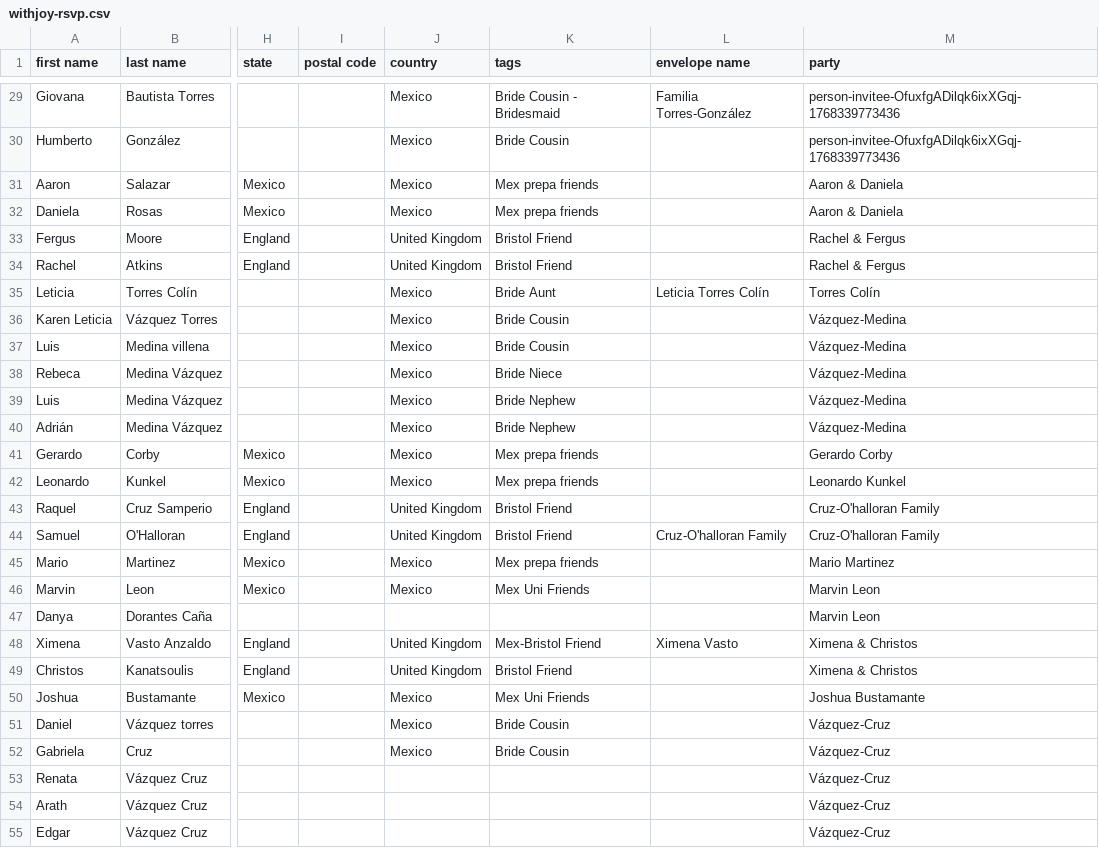
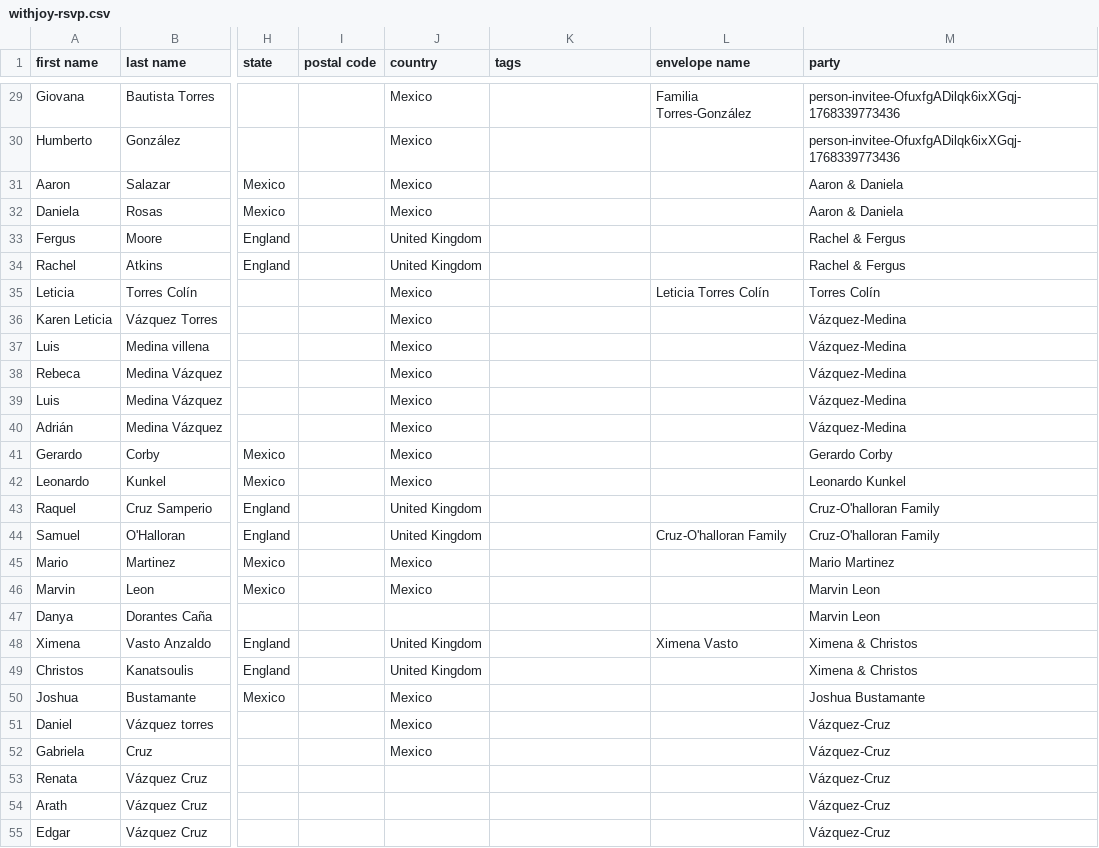
Before and after one commit to Mvilleda/boda-mv26, a CSV file: withjoy-rsvp.csv, drawn as a sheet; only a part is shown, gaps mark what is left out; the diff covers the shown part only; the diff names each change by its address in the sheet, - before the commit and + after, or states it on an @@ line.

```diff
--- a/withjoy-rsvp.csv
+++ b/withjoy-rsvp.csv
-K29 (tags): Bride Cousin - Bridesmaid
+K29 (tags): (empty)
-K30 (tags): Bride Cousin
+K30 (tags): (empty)
-K31:K32 (tags): Mex prepa friends
+K31:K32 (tags): (empty)
-K33:K34 (tags): Bristol Friend
+K33:K34 (tags): (empty)
-K35 (tags): Bride Aunt
+K35 (tags): (empty)
-K36:K37 (tags): Bride Cousin
+K36:K37 (tags): (empty)
-K38 (tags): Bride Niece
+K38 (tags): (empty)
-K39:K40 (tags): Bride Nephew
+K39:K40 (tags): (empty)
-K41:K42 (tags): Mex prepa friends
+K41:K42 (tags): (empty)
-K43:K44 (tags): Bristol Friend
+K43:K44 (tags): (empty)
-K45 (tags): Mex prepa friends
+K45 (tags): (empty)
-K46 (tags): Mex Uni Friends
+K46 (tags): (empty)
-K48 (tags): Mex-Bristol Friend
+K48 (tags): (empty)
-K49 (tags): Bristol Friend
+K49 (tags): (empty)
-K50 (tags): Mex Uni Friends
+K50 (tags): (empty)
-K51:K52 (tags): Bride Cousin
+K51:K52 (tags): (empty)
```
Also changed, not shown: 103 edited cells elsewhere in this file, 1 other file.
